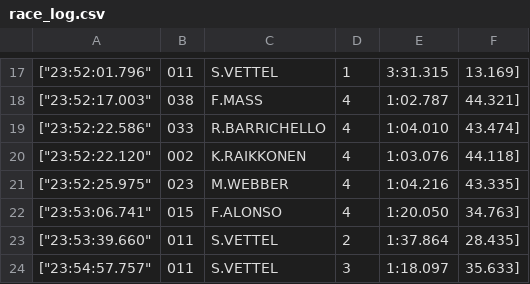
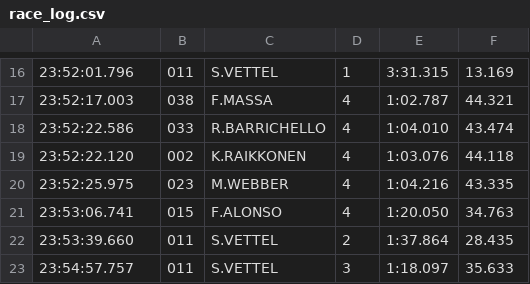
Before and after one commit to anderchen/challenge-gympass, a CSV file: race_log.csv, drawn as a sheet; only a part is shown, gaps mark what is left out; the diff covers the shown part only.

```diff
--- a/race_log.csv
+++ b/race_log.csv
@@ -17,8 +16,8 @@
-["23:52:01.796"," 011" ," S.VETTEL"," 1"," 3:31.315"," 13.169"]
-["23:52:17.003"," 038" ," F.MASS"," 4"," 1:02.787"," 44.321"]
-["23:52:22.586"," 033" ," R.BARRICHELLO"," 4"," 1:04.010"," 43.474"]
-["23:52:22.120"," 002" ," K.RAIKKONEN"," 4"," 1:03.076"," 44.118"]
-["23:52:25.975"," 023" ," M.WEBBER"," 4"," 1:04.216"," 43.335"]
-["23:53:06.741"," 015" ," F.ALONSO"," 4"," 1:20.050"," 34.763"]
-["23:53:39.660"," 011" ," S.VETTEL"," 2"," 1:37.864"," 28.435"]
-["23:54:57.757"," 011" ," S.VETTEL"," 3"," 1:18.097"," 35.633"]
+23:52:01.796, 011 , S.VETTEL, 1, 3:31.315, 13.169
+23:52:17.003, 038 , F.MASSA, 4, 1:02.787, 44.321
+23:52:22.586, 033 , R.BARRICHELLO, 4, 1:04.010, 43.474
+23:52:22.120, 002 , K.RAIKKONEN, 4, 1:03.076, 44.118
+23:52:25.975, 023 , M.WEBBER, 4, 1:04.216, 43.335
+23:53:06.741, 015 , F.ALONSO, 4, 1:20.050, 34.763
+23:53:39.660, 011 , S.VETTEL, 2, 1:37.864, 28.435
+23:54:57.757, 011 , S.VETTEL, 3, 1:18.097, 35.633
```
Also changed, not shown: 1 removed row and 31 edited cells elsewhere in this file, 11 other files.
